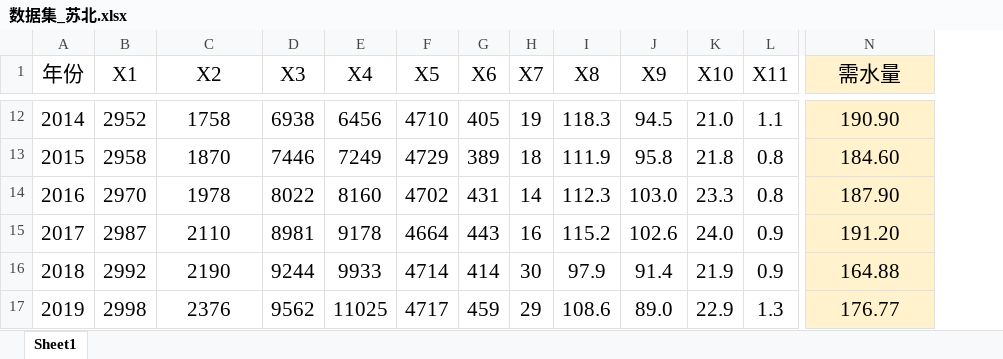
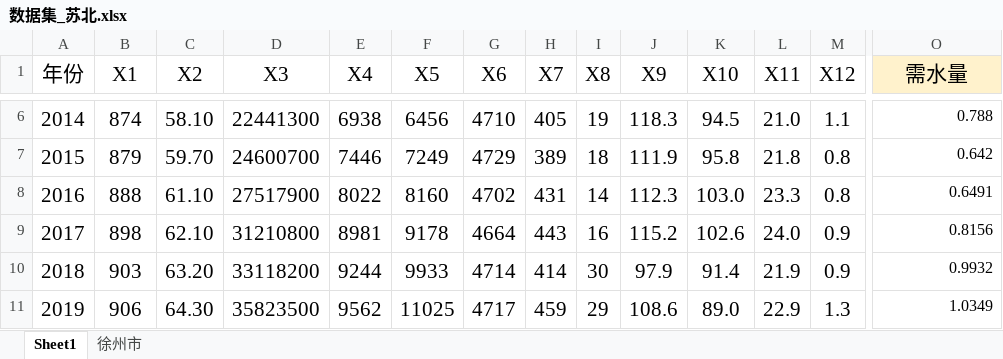
Before and after one commit to Beryl-zby/PSO-BP, an Excel workbook: 程序/数据集_苏北.xlsx, sheet Sheet1, drawn as a sheet; only a part is shown, gaps mark what is left out; values as stored, in another font and other column widths than the file's, no borders; addresses are those after the commit; the diff covers the shown part only; the diff names each change by its address in the sheet, - before the commit and + after, or states it on an @@ line.

```diff
--- a/程序/数据集_苏北.xlsx (sheet Sheet1)
+++ b/程序/数据集_苏北.xlsx (sheet Sheet1)
+sheet tab: 徐州市
+column C (X2), rows 6-11: 58.10 | 59.70 | 61.10 | 62.10 | 63.20 | 64.30
-D1: X2
+D1: X3
-E1: X3
+E1: X4
-F1: X4
+F1: X5
-G1: X5
+G1: X6
-H1: X6
+H1: X7
-I1: X7
+I1: X8
-J1: X8
+J1: X9
-K1: X9
+K1: X10
-L1: X10
+L1: X11
-M1: X11
+M1: X12
-B6 (X1): 2952
+B6 (X1): 874
-D6 (X3): 1758
+D6 (X3): 22441300
@@ O6:O11 fill: #FFF2CC → none, text size: smaller, alignment: center → right @@
-O6 (需水量): 190.90
+O6 (需水量): 0.788
-B7 (X1): 2958
+B7 (X1): 879
-D7 (X3): 1870
+D7 (X3): 24600700
-O7 (需水量): 184.60
+O7 (需水量): 0.642
-B8 (X1): 2970
+B8 (X1): 888
-D8 (X3): 1978
+D8 (X3): 27517900
-O8 (需水量): 187.90
+O8 (需水量): 0.6491
-B9 (X1): 2987
+B9 (X1): 898
-D9 (X3): 2110
+D9 (X3): 31210800
-O9 (需水量): 191.20
+O9 (需水量): 0.8156
-B10 (X1): 2992
+B10 (X1): 903
-D10 (X3): 2190
+D10 (X3): 33118200
-O10 (需水量): 164.88
+O10 (需水量): 0.9932
-B11 (X1): 2998
+B11 (X1): 906
-D11 (X3): 2376
+D11 (X3): 35823500
-O11 (需水量): 176.77
+O11 (需水量): 1.0349
```
Also changed, not shown: 6 removed rows, 26 edited cells and cell formats elsewhere in this sheet, formulas that keep their value, 4 other files.
